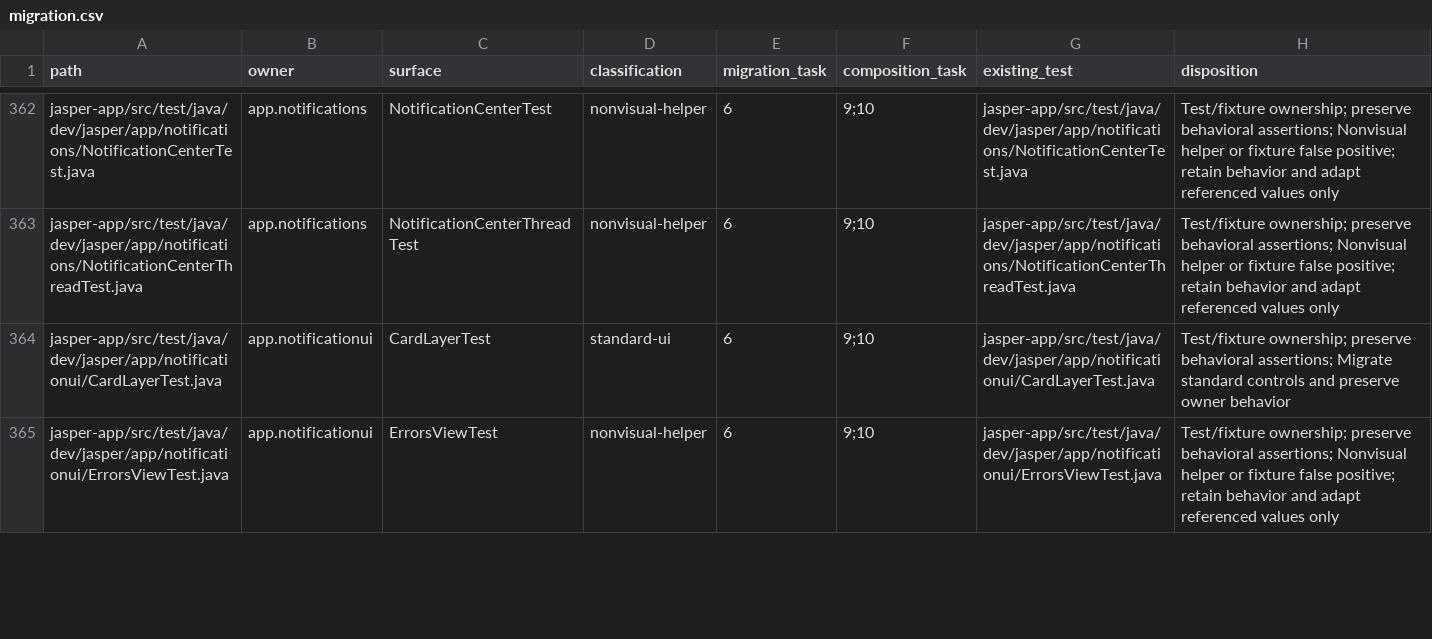
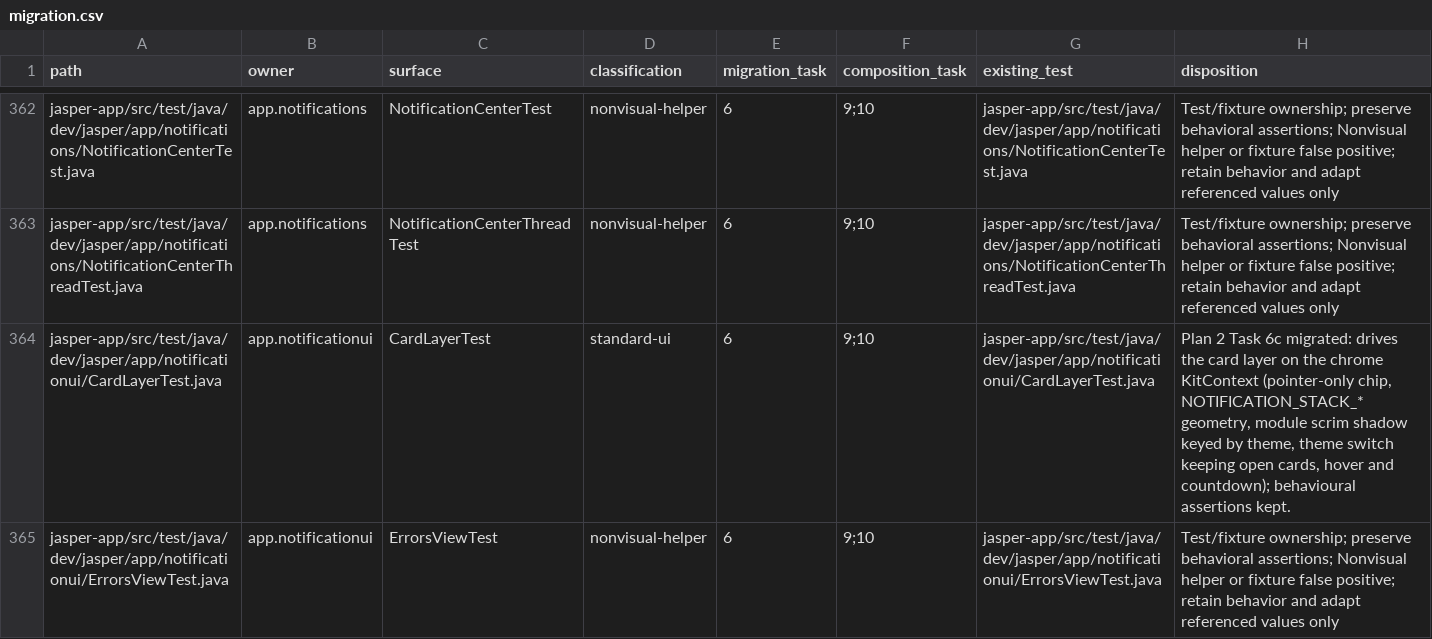
Before and after one commit to an0nn30/Jasper, a CSV file: docs/design/theme-engine/migration.csv, drawn as a sheet; only a part is shown, gaps mark what is left out; the diff covers the shown part only.

```diff
--- a/docs/design/theme-engine/migration.csv
+++ b/docs/design/theme-engine/migration.csv
@@ -363,3 +363,3 @@ jasper-app/src/test/java/dev/jasper/app/notifications/NotificationCenterTest.jav
 jasper-app/src/test/java/dev/jasper/app/notifications/NotificationCenterThreadTest.java,app.notifications,NotificationCenterThreadTest,nonvisual-helper,6,9;10,jasper-app/src/test/java/dev/jasper/app/notifications/NotificationCenterThreadTest.java,Test/fixture ownership; preserve behavioral assertions; Nonvisual helper or fixture false positive; retain behavior and adapt referenced values only
-jasper-app/src/test/java/dev/jasper/app/notificationui/CardLayerTest.java,app.notificationui,CardLayerTest,standard-ui,6,9;10,jasper-app/src/test/java/dev/jasper/app/notificationui/CardLayerTest.java,Test/fixture ownership; preserve behavioral assertions; Migrate standard controls and preserve owner behavior
+jasper-app/src/test/java/dev/jasper/app/notificationui/CardLayerTest.java,app.notificationui,CardLayerTest,standard-ui,6,9;10,jasper-app/src/test/java/dev/jasper/app/notificationui/CardLayerTest.java,"Plan 2 Task 6c migrated: drives the card layer on the chrome KitContext (pointer-only chip, NOTIFICATION_STACK_* geometry, module scrim shadow keyed by theme, theme switch keeping open cards, hover and countdown); behavioural assertions kept."
 jasper-app/src/test/java/dev/jasper/app/notificationui/ErrorsViewTest.java,app.notificationui,ErrorsViewTest,nonvisual-helper,6,9;10,jasper-app/src/test/java/dev/jasper/app/notificationui/ErrorsViewTest.java,Test/fixture ownership; preserve behavioral assertions; Nonvisual helper or fixture false positive; retain behavior and adapt referenced values only
```
Also changed, not shown: 5 edited cells elsewhere in this file, 31 other files.
